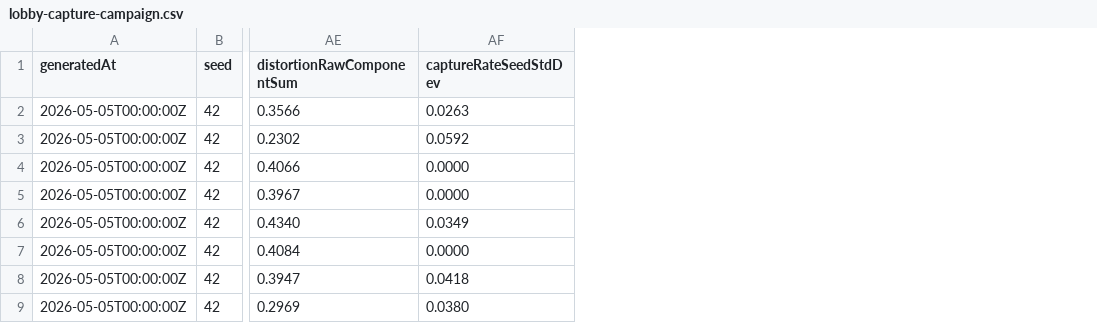
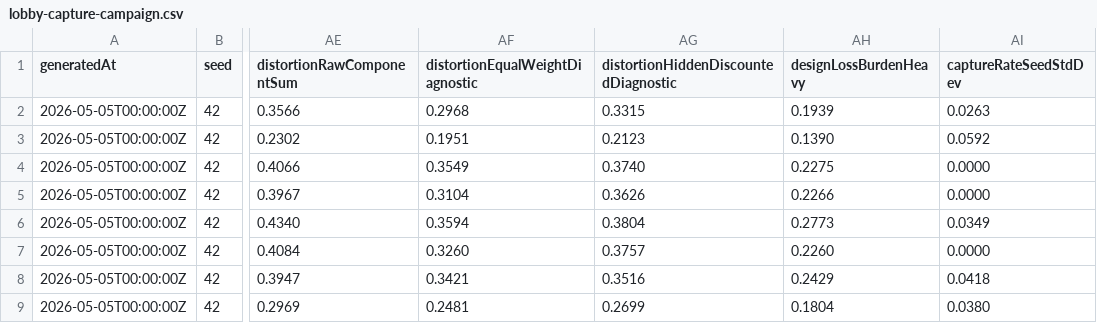
Before and after one commit to Jacoba1100254352/lobby-capture-simulator, a CSV file: reports/lobby-capture-campaign.csv, drawn as a sheet; only a part is shown, gaps mark what is left out; the diff names each change by its address in the sheet, - before the commit and + after, or states it on an @@ line.

Commit message:
Add composite diagnostic robustness table

```diff
--- a/reports/lobby-capture-campaign.csv
+++ b/reports/lobby-capture-campaign.csv
+column AF (distortionEqualWeightDiagnostic), rows 2-9: 0.2968 | 0.1951 | 0.3549 | 0.3104 | 0.3594 | 0.3260 | 0.3421 | 0.2481
+column AG, rows 1-9: distortionHiddenDiscountedDiagnostic | 0.3315 | 0.2123 | 0.3740 | 0.3626 | 0.3804 | 0.3757 | 0.3516 | 0.2699
+column AH (designLossBurdenHeavy), rows 2-9: 0.1939 | 0.1390 | 0.2275 | 0.2266 | 0.2773 | 0.2260 | 0.2429 | 0.1804
```
Also changed, not shown: reports/lobby-capture-ablation.csv, reports/lobby-capture-interactions.csv, 15 other files.
